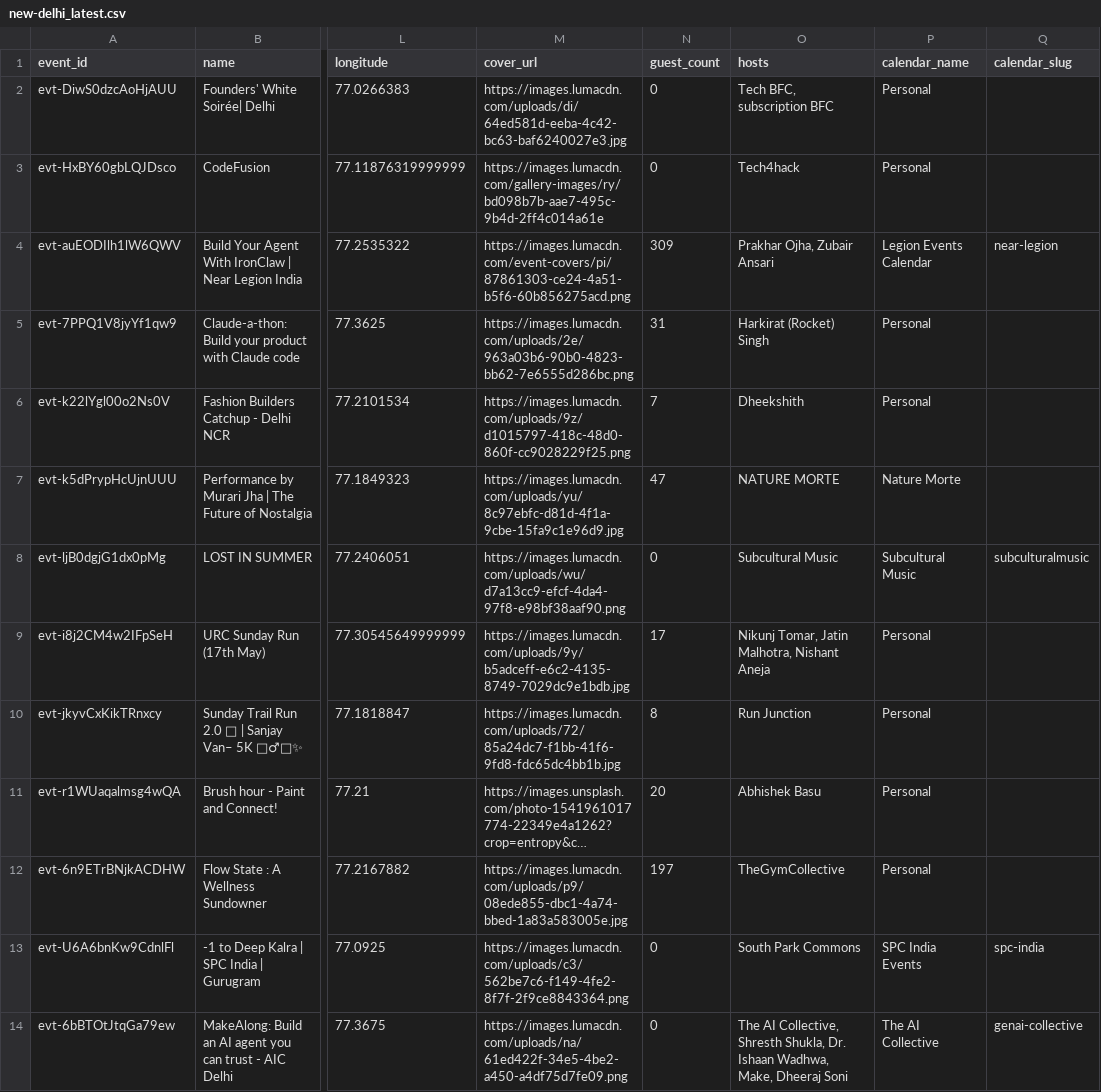
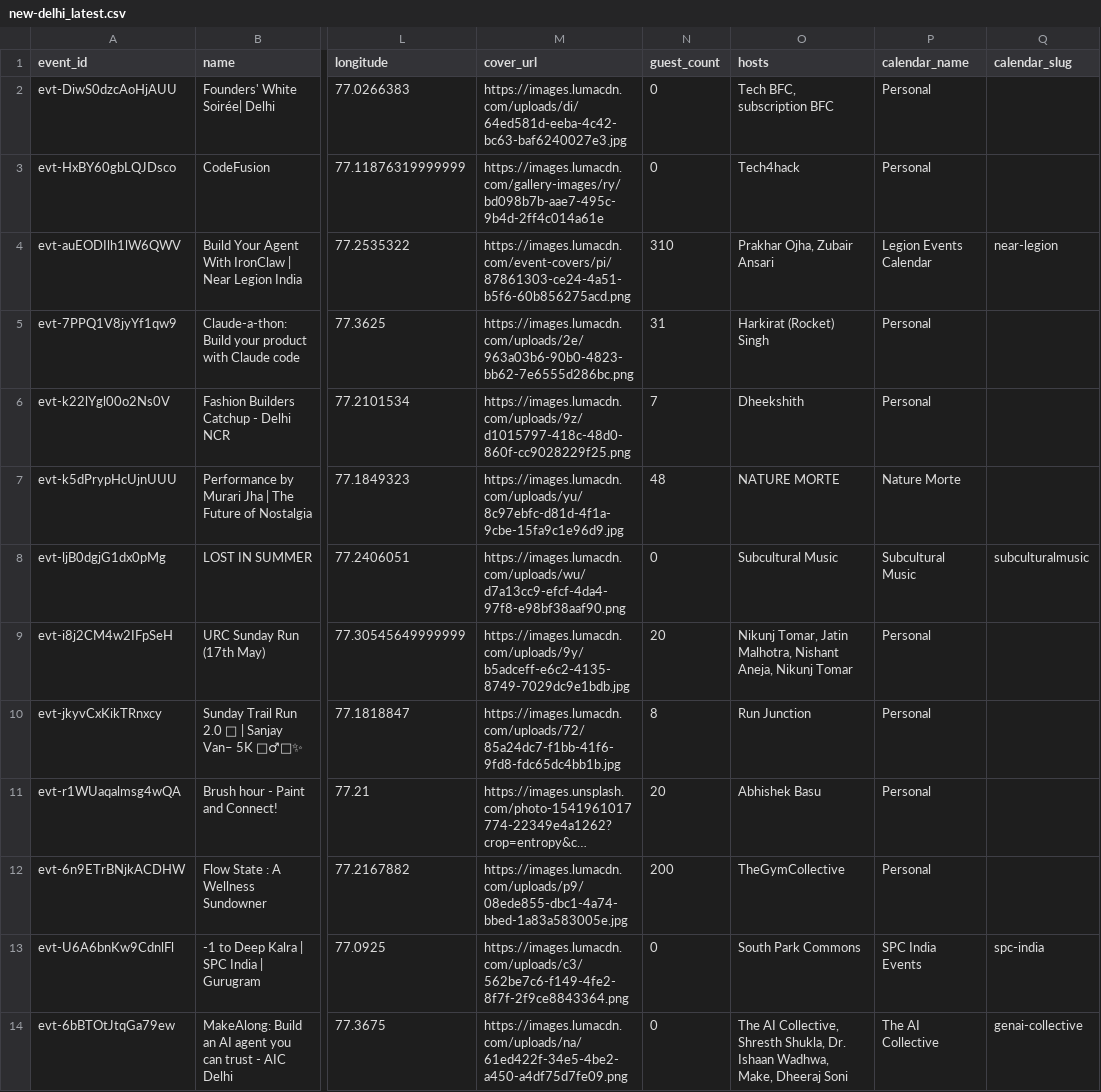
Before and after one commit to himanshusaleria/luma-explore, a CSV file: data/new-delhi_latest.csv, drawn as a sheet; only a part is shown, gaps mark what is left out; long unchanged cells end in …; the diff names each change by its address in the sheet, - before the commit and + after, or states it on an @@ line.

```diff
--- a/data/new-delhi_latest.csv
+++ b/data/new-delhi_latest.csv
-N4 (guest_count): 309
+N4 (guest_count): 310
-N7 (guest_count): 47
+N7 (guest_count): 48
-N9 (guest_count): 17
+N9 (guest_count): 20
-O9 (hosts): …Malhotra, Nishant Aneja
+O9 (hosts): …Malhotra, Nishant Aneja, Nikunj Tomar
-N12 (guest_count): 197
+N12 (guest_count): 200
```
Also changed, not shown: data/boston_latest.csv, data/mumbai_latest.csv, 11 other files.
